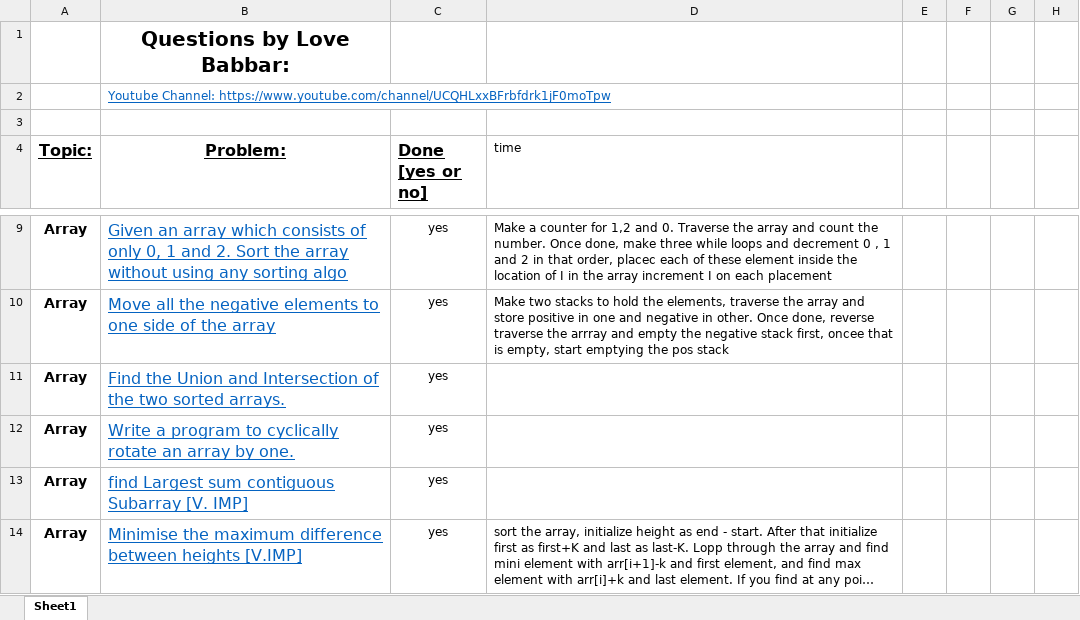
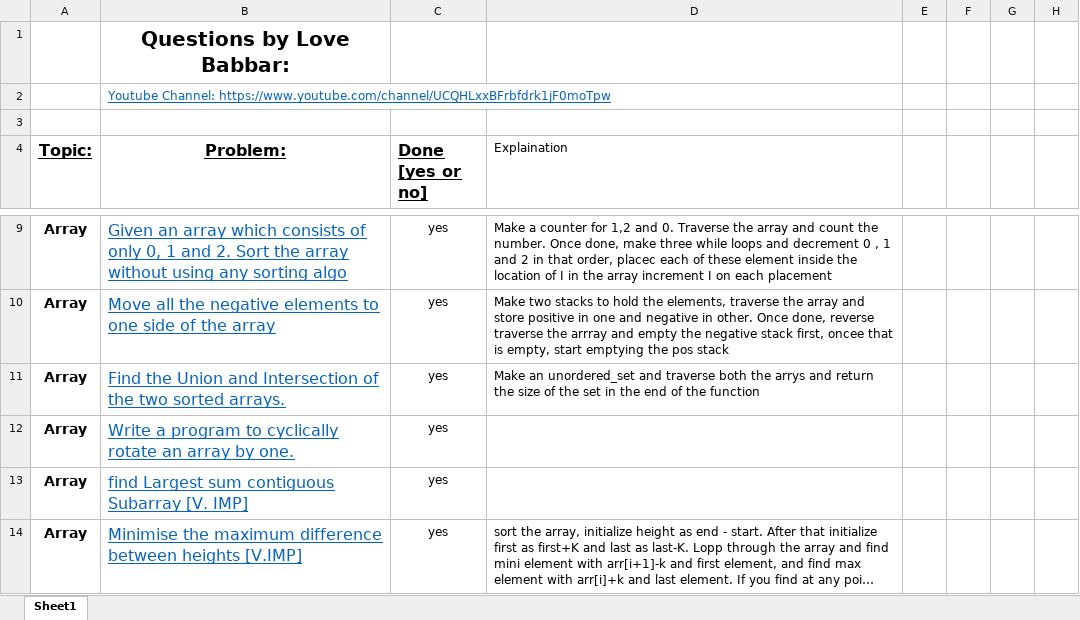
Before and after one commit to version0chiro/Ace-The-Code, an Excel workbook: FINAL450.xlsx, sheet Sheet1, drawn as a sheet; only a part is shown, gaps mark what is left out; long unchanged cells end in …; values as stored, in another font and other column widths than the file's, no borders; conditional formats not drawn; the diff names each change by its address in the sheet, - before the commit and + after, or states it on an @@ line.

Commit message:
array rivision: union find

```diff
--- a/FINAL450.xlsx (sheet Sheet1)
+++ b/FINAL450.xlsx (sheet Sheet1)
-D4: time
+D4: Explaination
-D11 (Explaination): (empty)
+D11 (Explaination): Make an unordered_set and traverse both the arrys and return the size of the set in the end of the function
```
